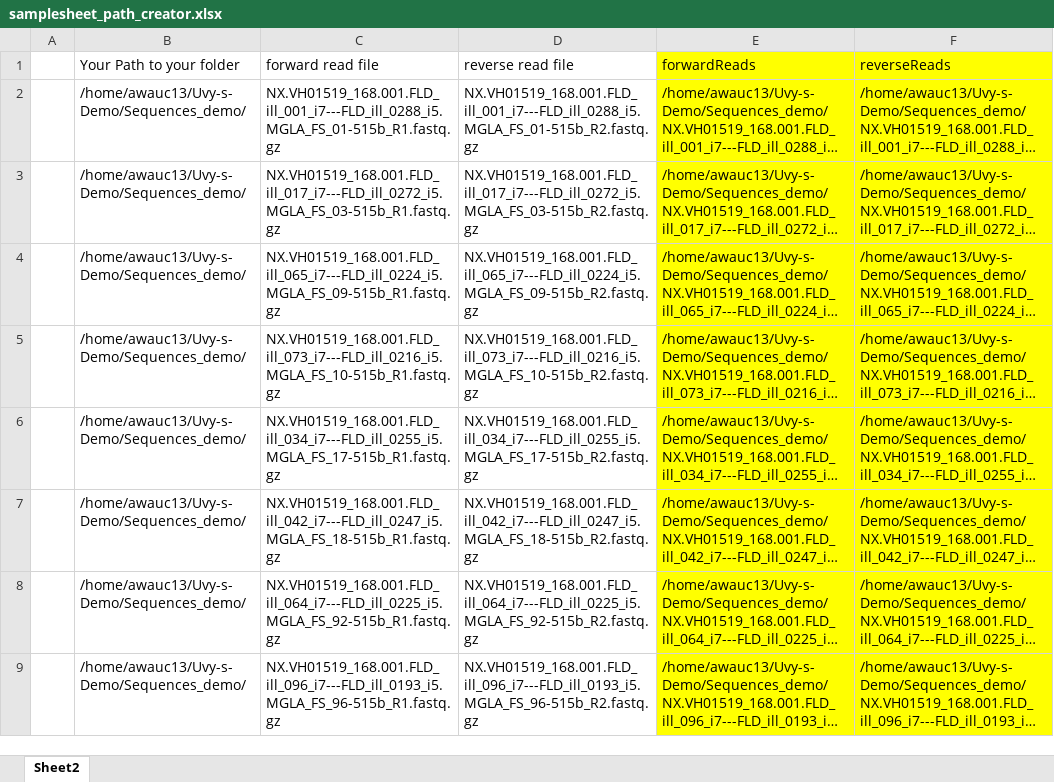
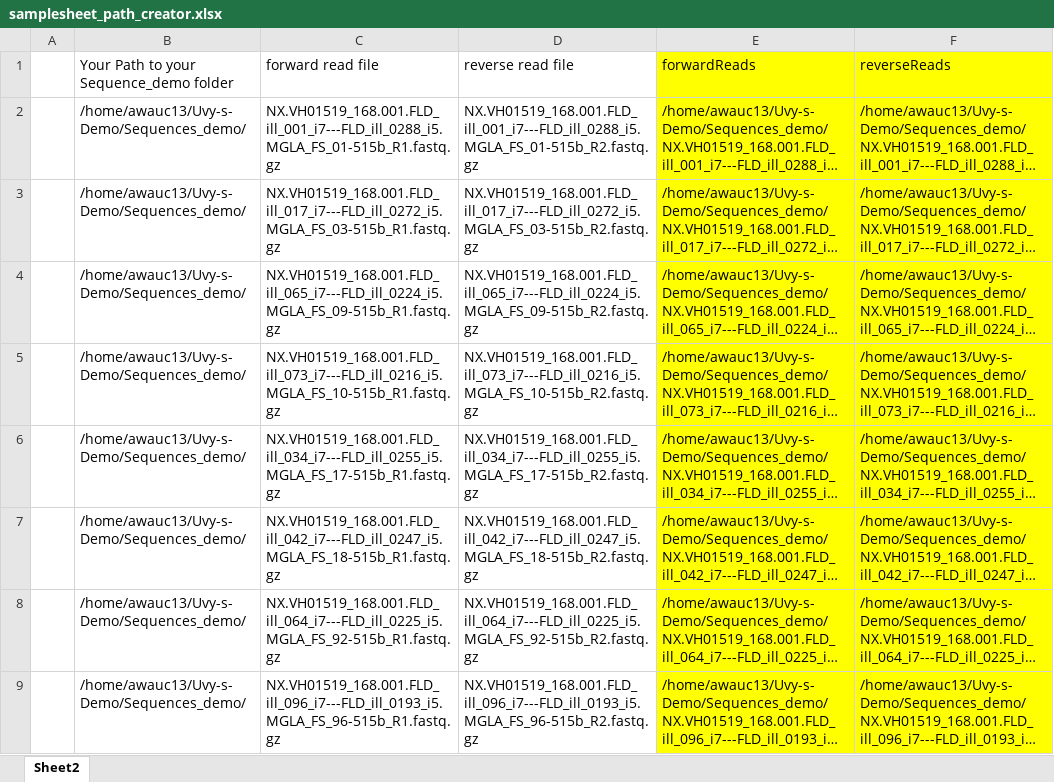
Before and after one commit to Uvy390/Uvy-s-Demo, an Excel workbook: samplesheet_path_creator.xlsx, sheet Sheet2, drawn as a sheet; long unchanged cells end in …; values as stored, in another font and other column widths than the file's, no borders; the diff names each change by its address in the sheet, - before the commit and + after, or states it on an @@ line.

```diff
--- a/samplesheet_path_creator.xlsx (sheet Sheet2)
+++ b/samplesheet_path_creator.xlsx (sheet Sheet2)
-B1: Your Path to your folder
+B1: Your Path to your Sequence_demo folder
```
Also changed, not shown: 2 other files.
